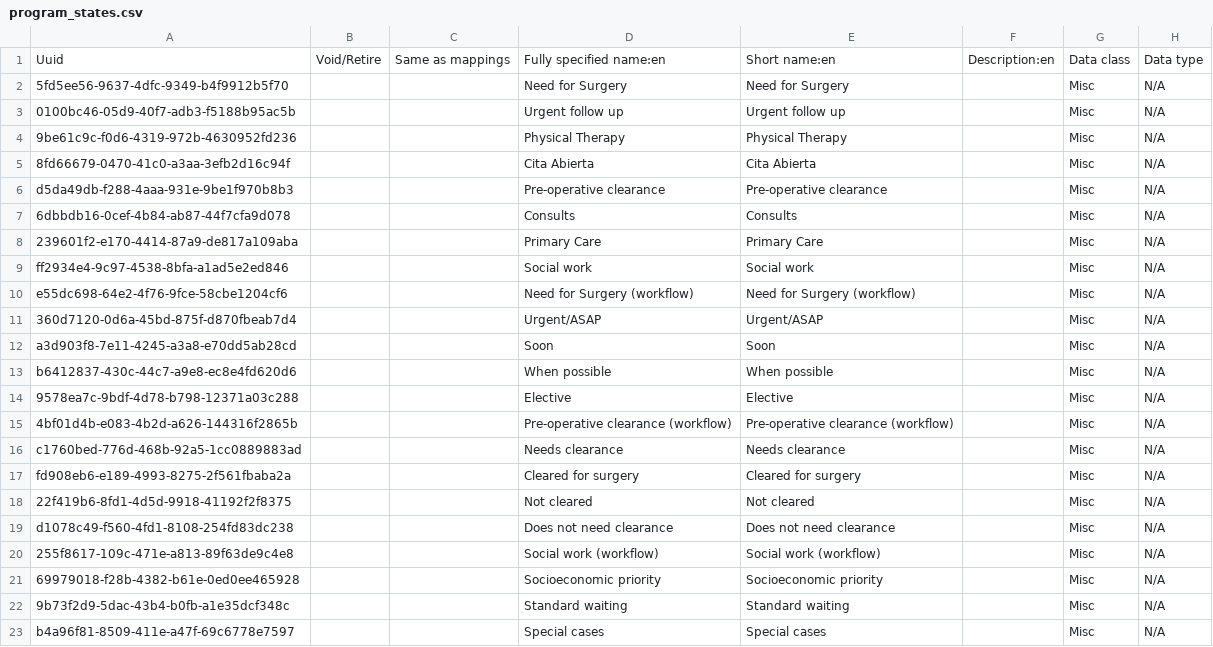
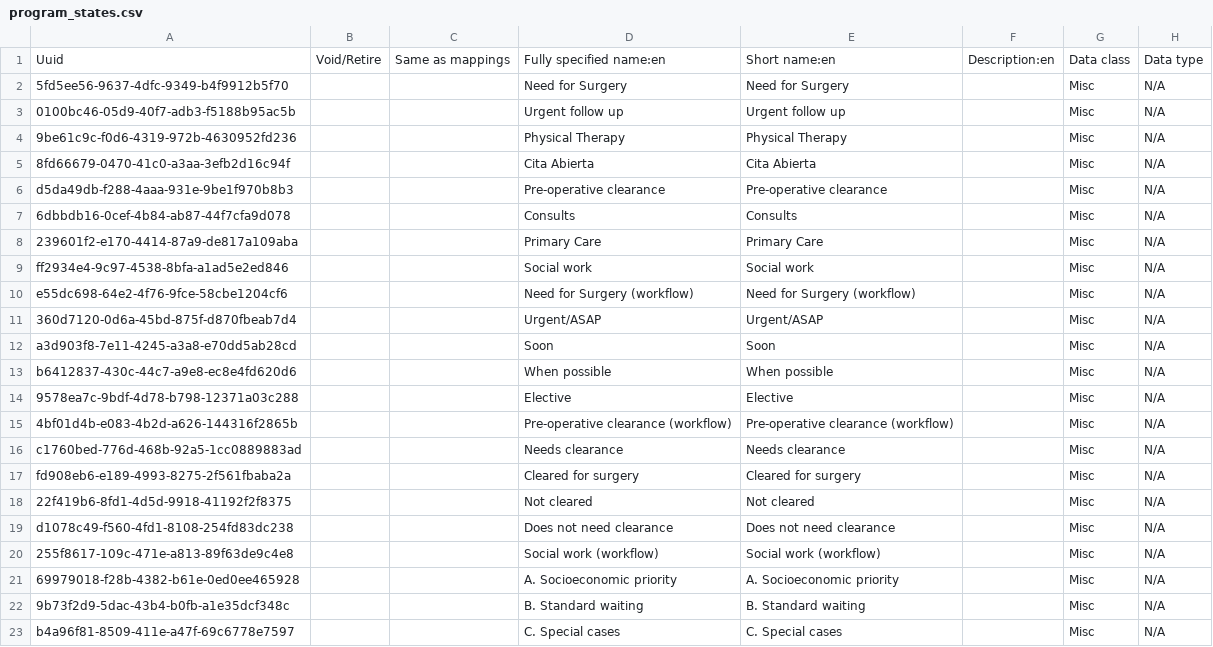
Before and after one commit to globalhealthcoalition/openmrs-config-ghc, a CSV file: configuration/concepts/program_states.csv, drawn as a sheet; only a part is shown; the diff names each change by its address in the sheet, - before the commit and + after, or states it on an @@ line.

Commit message:
GHC-106: Add prefixes to 'Social Work' program states (#58)

```diff
--- a/configuration/concepts/program_states.csv
+++ b/configuration/concepts/program_states.csv
-D21: Socioeconomic priority
+D21: A. Socioeconomic priority
-E21: Socioeconomic priority
+E21: A. Socioeconomic priority
-D22: Standard waiting
+D22: B. Standard waiting
-E22: Standard waiting
+E22: B. Standard waiting
-D23: Special cases
+D23: C. Special cases
-E23: Special cases
+E23: C. Special cases
```
Also changed, not shown: configuration/programworkflowstates/states.csv.
